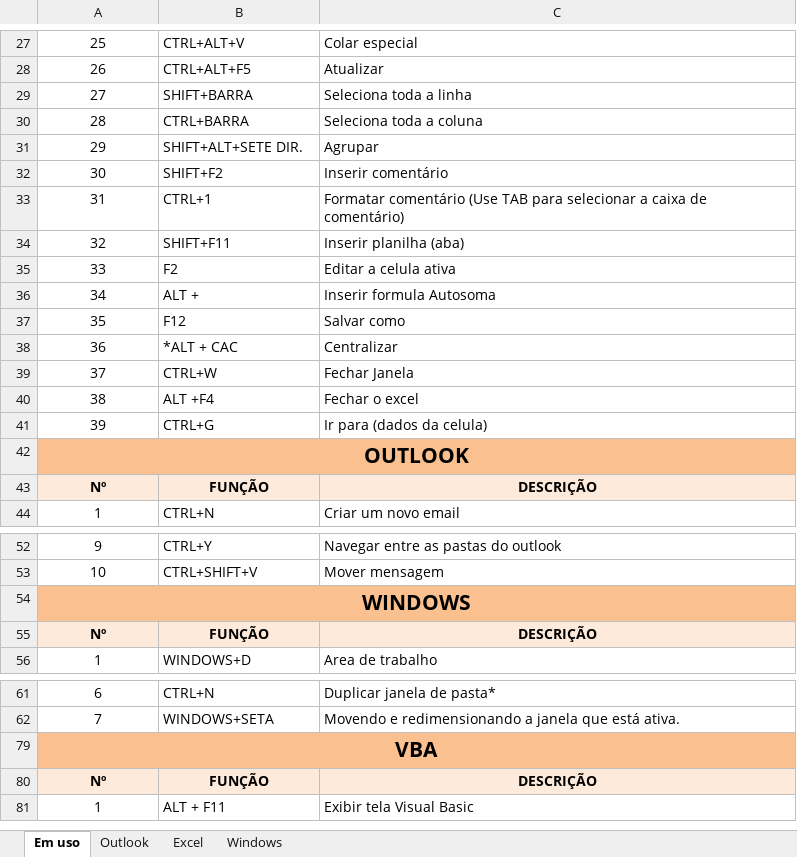
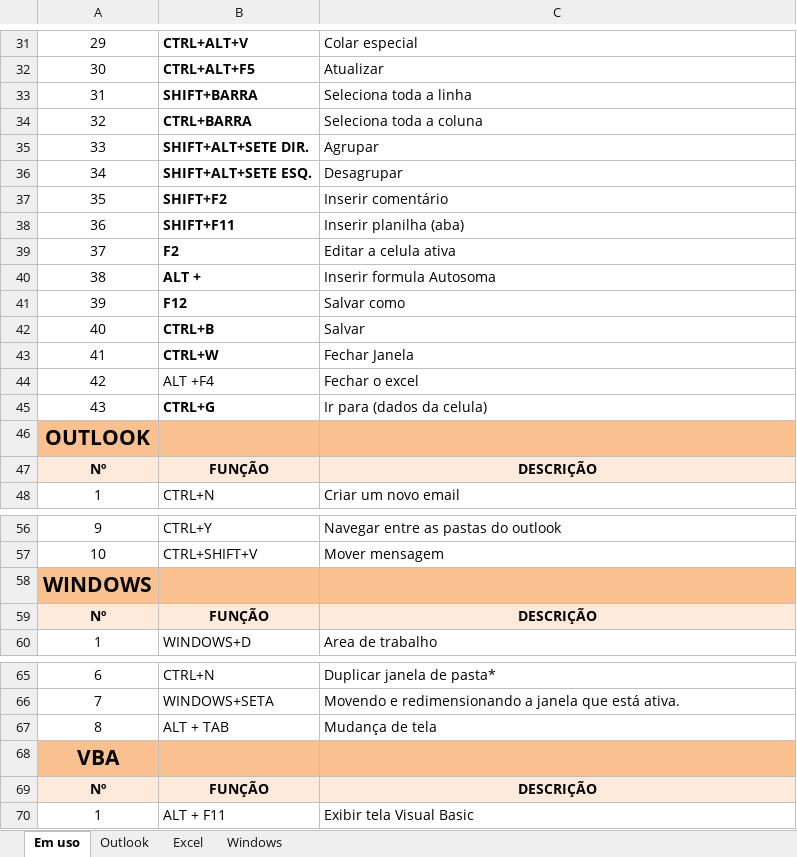
Before and after one commit to lbarrosandre/CursoExcel, an Excel workbook: Arquivos/Atalhos Excel.xlsx, sheet Em uso, drawn as a sheet; only a part is shown, gaps mark what is left out; values as stored, in another font and other column widths than the file's, no borders; removed rows and columns are numbered as before the commit, all else as after; the diff covers the shown part only; the diff names each change by its address in the sheet, - before the commit and + after, or states it on an @@ line.

```diff
--- a/Arquivos/Atalhos Excel.xlsx (sheet Em uso)
+++ b/Arquivos/Atalhos Excel.xlsx (sheet Em uso)
-A31: 25
+A31: 29
-B31:B35 bold: off
+B31:B35 bold: on
-A32: 26
+A32: 30
-A33: 27
+A33: 31
-A34: 28
+A34: 32
-A35: 29
+A35: 33
+row 36: 34 | SHIFT+ALT+SETE ESQ. | Desagrupar
-A37: 30
+A37: 35
-B37 bold: off
+B37 bold: on
-row 33: 31 | CTRL+1 | Formatar comentário (Use TAB para selecionar a caixa de comentário)
-A38: 32
+A38: 36
-B38:B41 bold: off
+B38:B41 bold: on
-A39: 33
+A39: 37
-A40: 34
+A40: 38
-A41: 35
+A41: 39
-row 38: 36 | *ALT + CAC | Centralizar
+row 42: 40 | CTRL+B | Salvar
-A43: 37
+A43: 41
-B43 bold: off
+B43 bold: on
-A44: 38
+A44: 42
-A45: 39
+A45: 43
-B45 bold: off
+B45 bold: on
-A42:C42 merged
-A54:C54 merged
+row 67: 8 | ALT + TAB | Mudança de tela
-A79:C79 merged
```
Also changed, not shown: 4 added rows, 6 edited cells, cell formats and merged cells elsewhere in this sheet, formulas that keep their value, hidden cells.
